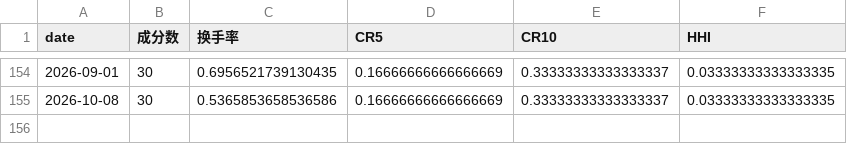
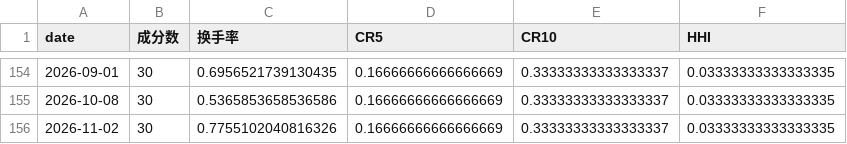
Before and after one commit to Ron-Wang/InvestmentQuant, a CSV file: index-ronValue30/ron_weight_stats.csv, drawn as a sheet; only a part is shown, gaps mark what is left out; the diff names each change by its address in the sheet, - before the commit and + after, or states it on an @@ line.

```diff
--- a/index-ronValue30/ron_weight_stats.csv
+++ b/index-ronValue30/ron_weight_stats.csv
+row 156: 2026-11-02 | 30 | 0.7755102040816326 | 0.16666666666666669 | 0.33333333333333337 | 0.03333333333333335
```
Also changed, not shown: index-ronValue30/ron_factor_stats.csv, index-ronValue30/ron_latest_constituents.csv, 4 other files.
